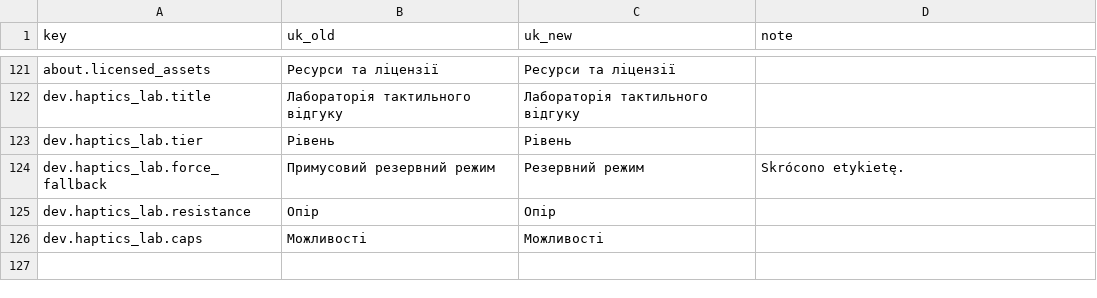
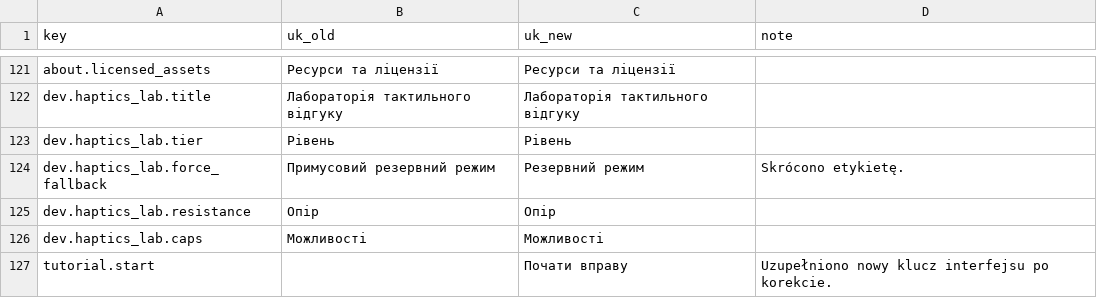
Before and after one commit to woogitsugames/lockwright, a CSV file: contrib/gpt/T36/strings_uk_v2.csv, drawn as a sheet; only a part is shown, gaps mark what is left out.

Commit message:
contrib/gpt: fill tutorial.start in 5 localization packages

```diff
--- a/contrib/gpt/T36/strings_uk_v2.csv
+++ b/contrib/gpt/T36/strings_uk_v2.csv
@@ -126 +126,2 @@ dev.haptics_lab.resistance,Опір,Опір,
 dev.haptics_lab.caps,Можливості,Можливості,
+tutorial.start,,Почати вправу,Uzupełniono nowy klucz interfejsu po korekcie.
```
Also changed, not shown: contrib/gpt/T33/strings_it_v2.csv, contrib/gpt/T34/strings_pt_br_v2.csv, 2 other files.
